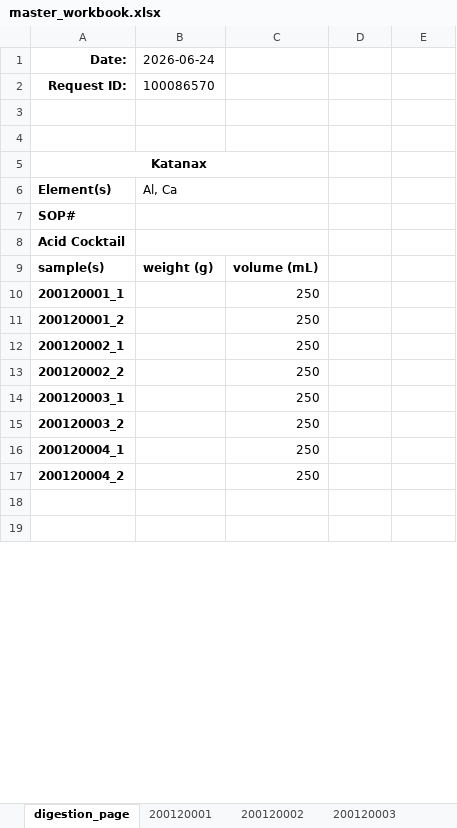
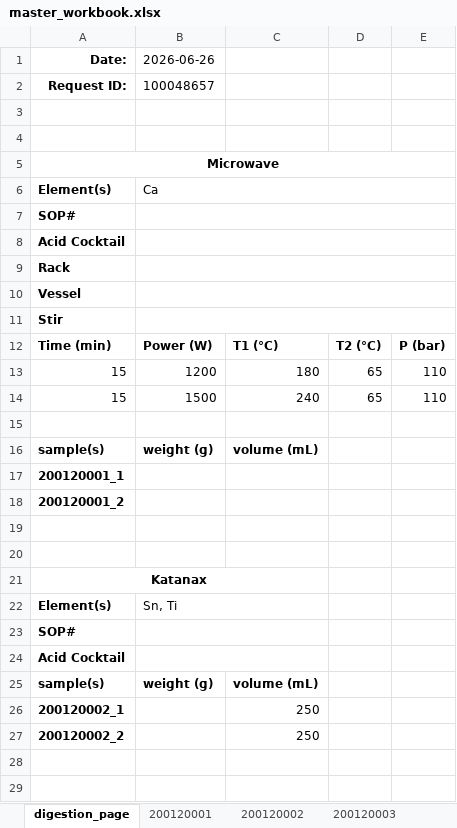
Before and after one commit to cvrl10/request_template, an Excel workbook: dist/master_workbook.xlsx, sheet digestion_page, drawn as a sheet; only a part is shown; values as stored, in another font and other column widths than the file's, no borders; removed rows and columns are numbered as before the commit, all else as after; the diff covers the shown part only; the diff names each change by its address in the sheet, - before the commit and + after, or states it on an @@ line.

```diff
--- a/dist/master_workbook.xlsx (sheet digestion_page)
+++ b/dist/master_workbook.xlsx (sheet digestion_page)
-B1: 2026-06-24
+B1: 2026-06-26
-B2 (2026-06-26): 100086570
+B2 (2026-06-26): 100048657
+row 3: (empty)
+row 4: (empty)
+row 5: Microwave
+row 6: Element(s) | Ca
+row 7: SOP#
+row 8: Acid Cocktail
+row 9: Rack
+row 10: Vessel
+row 11: Stir
+row 12: Time (min) | Power (W) | T1 (°C) | T2 (°C) | P (bar)
+row 13: 15 | 1200 | 180 | 65 | 110
+row 14: 15 | 1500 | 240 | 65 | 110
+row 15: (empty)
+row 16: sample(s) | weight (g) | volume (mL)
+row 17: 200120001_1
+row 18: 200120001_2
-B22 (2026-06-26): Al, Ca
+B22 (2026-06-26): Sn, Ti
-row 10: 200120001_1 |  | 250
-row 11: 200120001_2 |  | 250
-row 14: 200120003_1 |  | 250
-row 15: 200120003_2 |  | 250
-row 16: 200120004_1 |  | 250
-row 17: 200120004_2 |  | 250
```
Also changed, not shown: 2 added rows, 2 removed rows and 3 edited cells elsewhere in this sheet, sheet 200120002, sheet 200120001, sheet 200120003, other sheet tabs, formulas that keep their value, master_workbook.xlsx, 24 other files.
